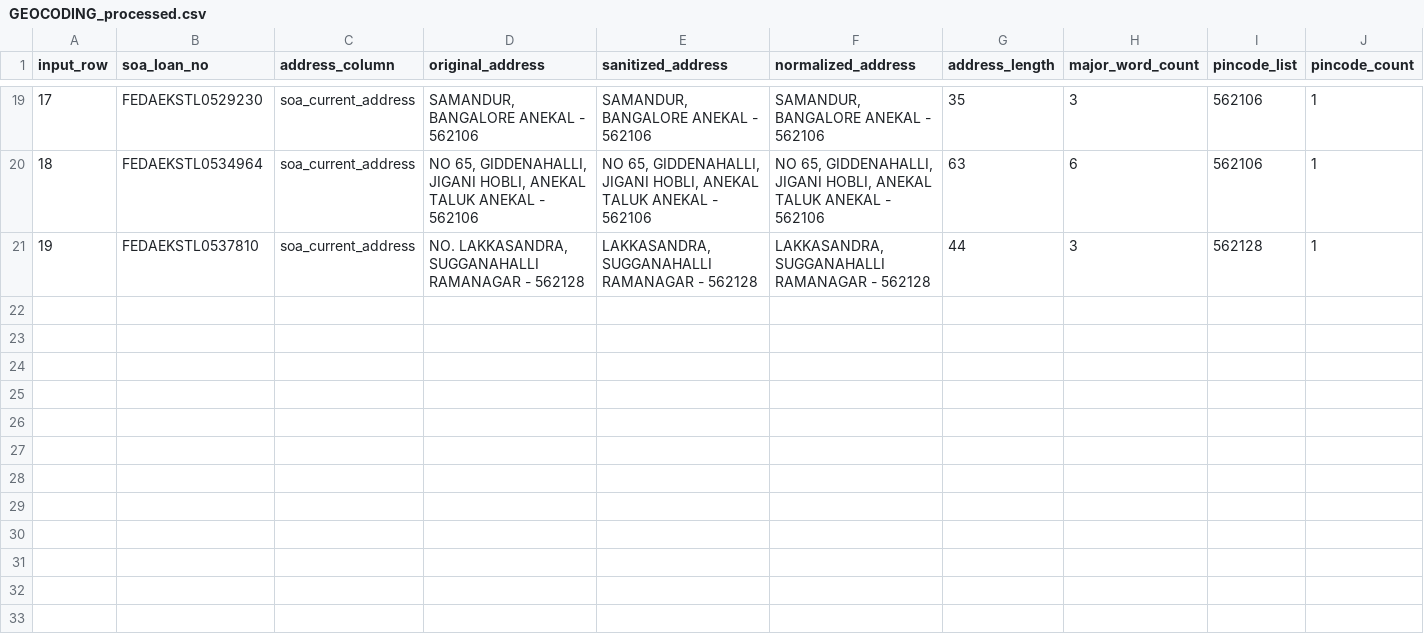
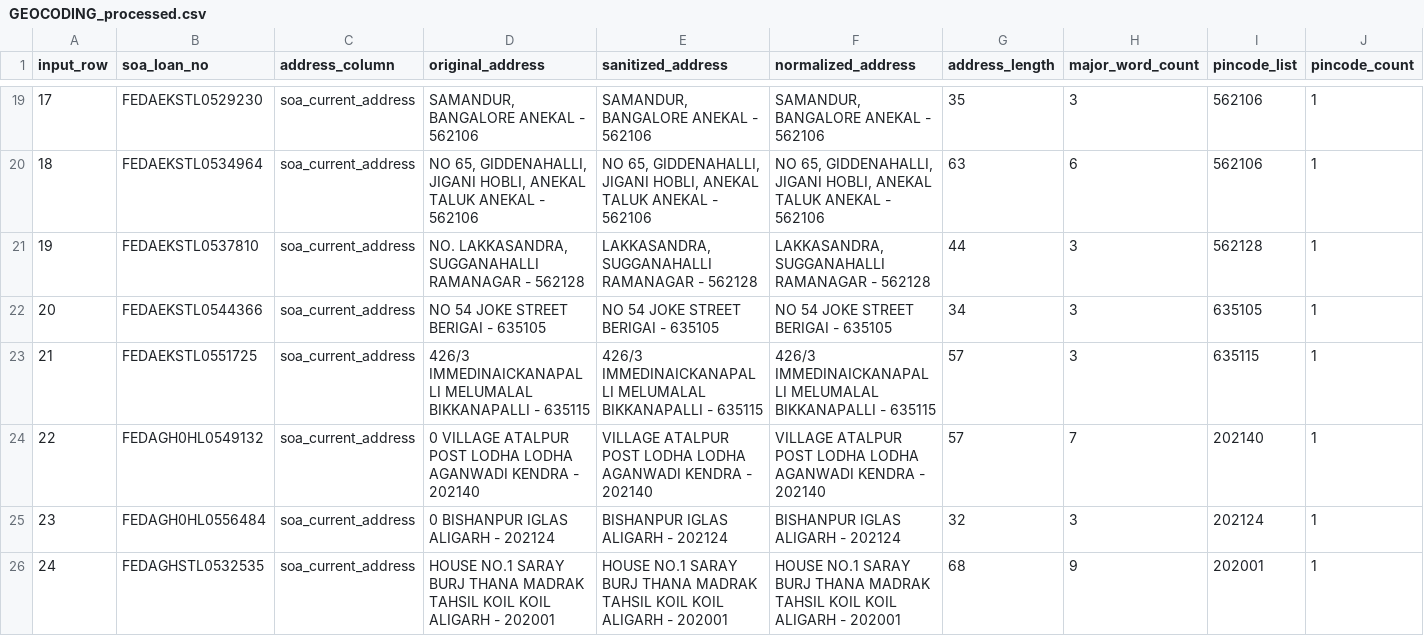
Before and after one commit to DarkAgent84/GEOCODING, a CSV file: data/output/GEOCODING_processed.csv, drawn as a sheet; only a part is shown, gaps mark what is left out; rows hold the shown columns only; the diff names each change by its address in the sheet, - before the commit and + after, or states it on an @@ line.

```diff
--- a/data/output/GEOCODING_processed.csv
+++ b/data/output/GEOCODING_processed.csv
+row 22: 20 | FEDAEKSTL0544366 | soa_current_address | NO 54 JOKE STREET BERIGAI - 635105 | NO 54 JOKE STREET BERIGAI - 635105 | NO 54 JOKE STREET BERIGAI - 635105 | 34 | 3 | 635105 | 1
+row 23: 21 | FEDAEKSTL0551725 | soa_current_address | 426/3 IMMEDINAICKANAPALLI MELUMALAL BIKKANAPALLI - 635115 | 426/3 IMMEDINAICKANAPALLI MELUMALAL BIKKANAPALLI - 635115 | 426/3 IMMEDINAICKANAPALLI MELUMALAL BIKKANAPALLI - 635115 | 57 | 3 | 635115 | 1
+row 24: 22 | FEDAGH0HL0549132 | soa_current_address | 0 VILLAGE ATALPUR POST LODHA LODHA AGANWADI KENDRA - 202140 | VILLAGE ATALPUR POST LODHA LODHA AGANWADI KENDRA - 202140 | VILLAGE ATALPUR POST LODHA LODHA AGANWADI KENDRA - 202140 | 57 | 7 | 202140 | 1
+row 25: 23 | FEDAGH0HL0556484 | soa_current_address | 0 BISHANPUR IGLAS ALIGARH - 202124 | BISHANPUR IGLAS ALIGARH - 202124 | BISHANPUR IGLAS ALIGARH - 202124 | 32 | 3 | 202124 | 1
+row 26: 24 | FEDAGHSTL0532535 | soa_current_address | HOUSE NO.1 SARAY BURJ THANA MADRAK TAHSIL KOIL KOIL ALIGARH - 202001 | HOUSE NO.1 SARAY BURJ THANA MADRAK TAHSIL KOIL KOIL ALIGARH - 202001 | HOUSE NO.1 SARAY BURJ THANA MADRAK TAHSIL KOIL KOIL ALIGARH - 202001 | 68 | 9 | 202001 | 1
```
Also changed, not shown: 15 other files.
